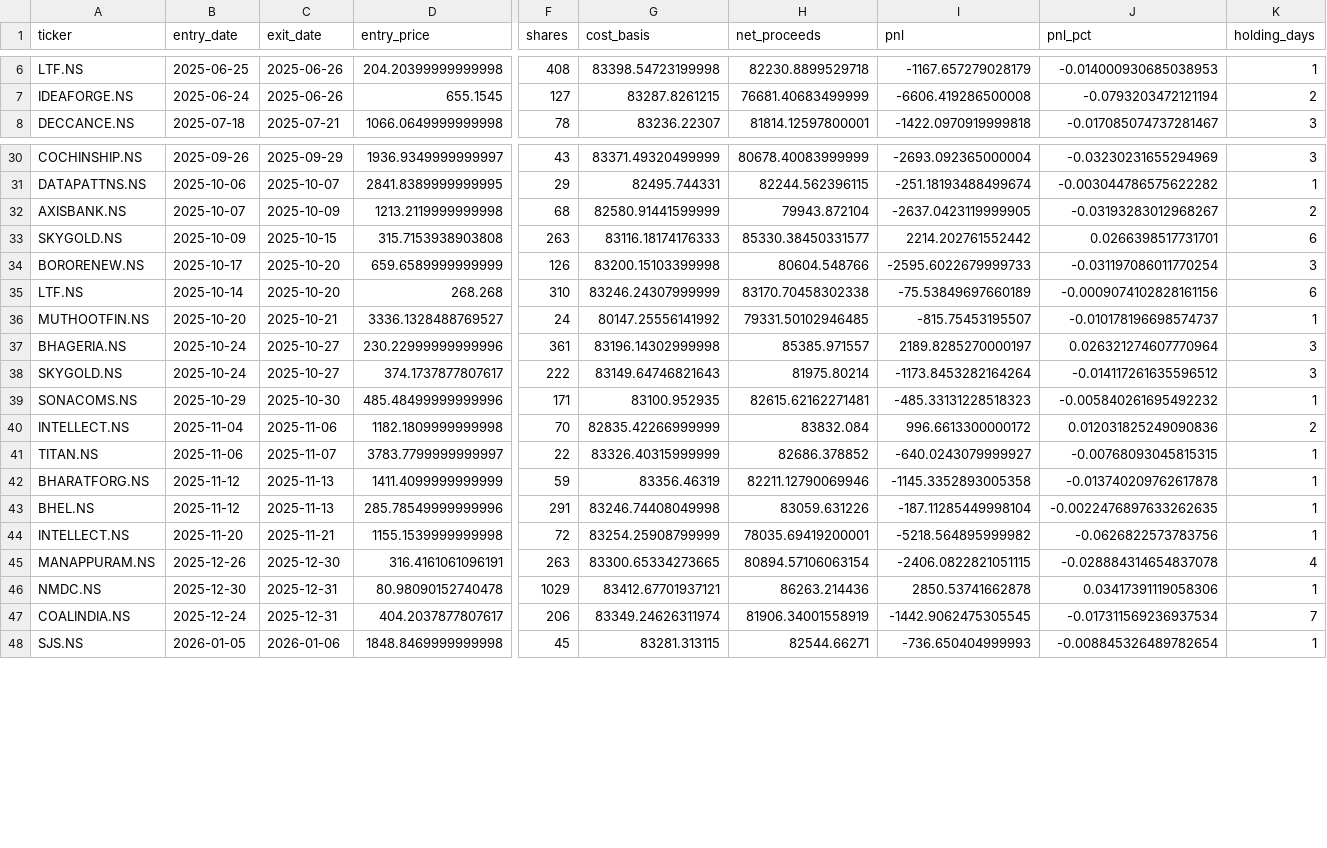
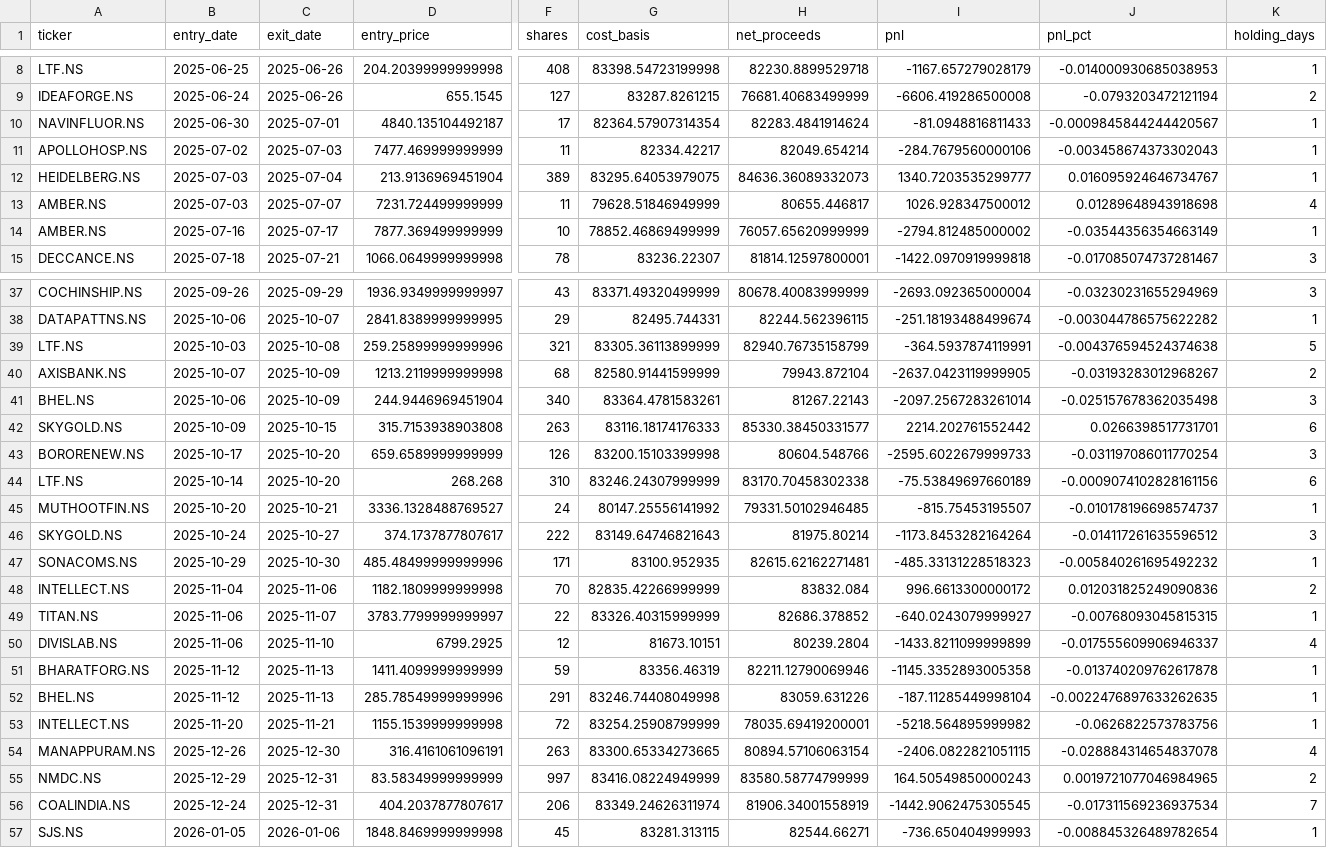
Before and after one commit to Koshban/SmartMoneyRotation, a CSV file: backtest_results/IN/trades_Loose.csv, drawn as a sheet; only a part is shown, gaps mark what is left out; removed rows and columns are numbered as before the commit, all else as after; rows hold the shown columns only; the diff covers the shown part only; the diff names each change by its address in the sheet, - before the commit and + after, or states it on an @@ line.

Commit message:
backtesting changes and more parameters

```diff
--- a/backtest_results/IN/trades_Loose.csv
+++ b/backtest_results/IN/trades_Loose.csv
+row 10: NAVINFLUOR.NS | 2025-06-30 | 2025-07-01 | 4840.135104492187 | 17 | 82364.57907314354 | 82283.4841914624 | -81.0948816811433 | -0.0009845844244420567 | 1
+row 11: APOLLOHOSP.NS | 2025-07-02 | 2025-07-03 | 7477.469999999999 | 11 | 82334.42217 | 82049.654214 | -284.7679560000106 | -0.003458674373302043 | 1
+row 12: HEIDELBERG.NS | 2025-07-03 | 2025-07-04 | 213.9136969451904 | 389 | 83295.64053979075 | 84636.36089332073 | 1340.7203535299777 | 0.016095924646734767 | 1
+row 13: AMBER.NS | 2025-07-03 | 2025-07-07 | 7231.724499999999 | 11 | 79628.51846949999 | 80655.446817 | 1026.928347500012 | 0.01289648943918698 | 4
+row 14: AMBER.NS | 2025-07-16 | 2025-07-17 | 7877.369499999999 | 10 | 78852.46869499999 | 76057.65620999999 | -2794.812485000002 | -0.03544356354663149 | 1
+row 39: LTF.NS | 2025-10-03 | 2025-10-08 | 259.25899999999996 | 321 | 83305.36113899999 | 82940.76735158799 | -364.5937874119991 | -0.004376594524374638 | 5
+row 41: BHEL.NS | 2025-10-06 | 2025-10-09 | 244.9446969451904 | 340 | 83364.4781583261 | 81267.22143 | -2097.2567283261014 | -0.025157678362035498 | 3
-row 37: BHAGERIA.NS | 2025-10-24 | 2025-10-27 | 230.22999999999996 | 361 | 83196.14302999998 | 85385.971557 | 2189.8285270000197 | 0.026321274607770964 | 3
+row 50: DIVISLAB.NS | 2025-11-06 | 2025-11-10 | 6799.2925 | 12 | 81673.10151 | 80239.2804 | -1433.8211099999899 | -0.017555609906946337 | 4
-B55 (entry_date): 2025-12-30
+B55 (entry_date): 2025-12-29
-D55 (entry_price): 80.98090152740478
+D55 (entry_price): 83.58349999999999
-F55 (shares): 1029
+F55 (shares): 997
-G55 (cost_basis): 83412.67701937121
+G55 (cost_basis): 83416.08224949999
-H55 (net_proceeds): 86263.214436
+H55 (net_proceeds): 83580.58774799999
-I55 (pnl): 2850.53741662878
+I55 (pnl): 164.50549850000243
-J55 (pnl_pct): 0.03417391119058306
+J55 (pnl_pct): 0.0019721077046984965
-K55 (holding_days): 1
+K55 (holding_days): 2
```
Also changed, not shown: 2 added rows elsewhere in this file, backtest_results/IN/comparison.csv, backtest_results/IN/daily_Loose.csv, 16 other files.
